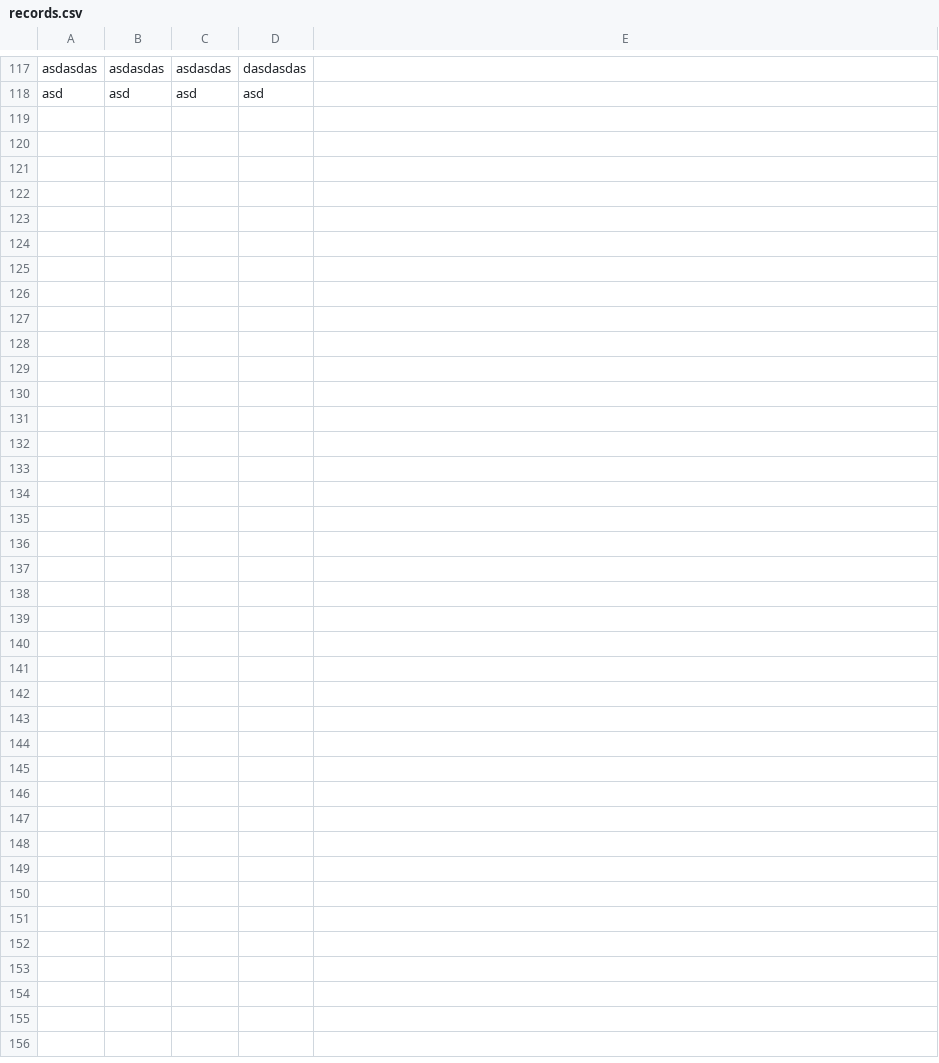
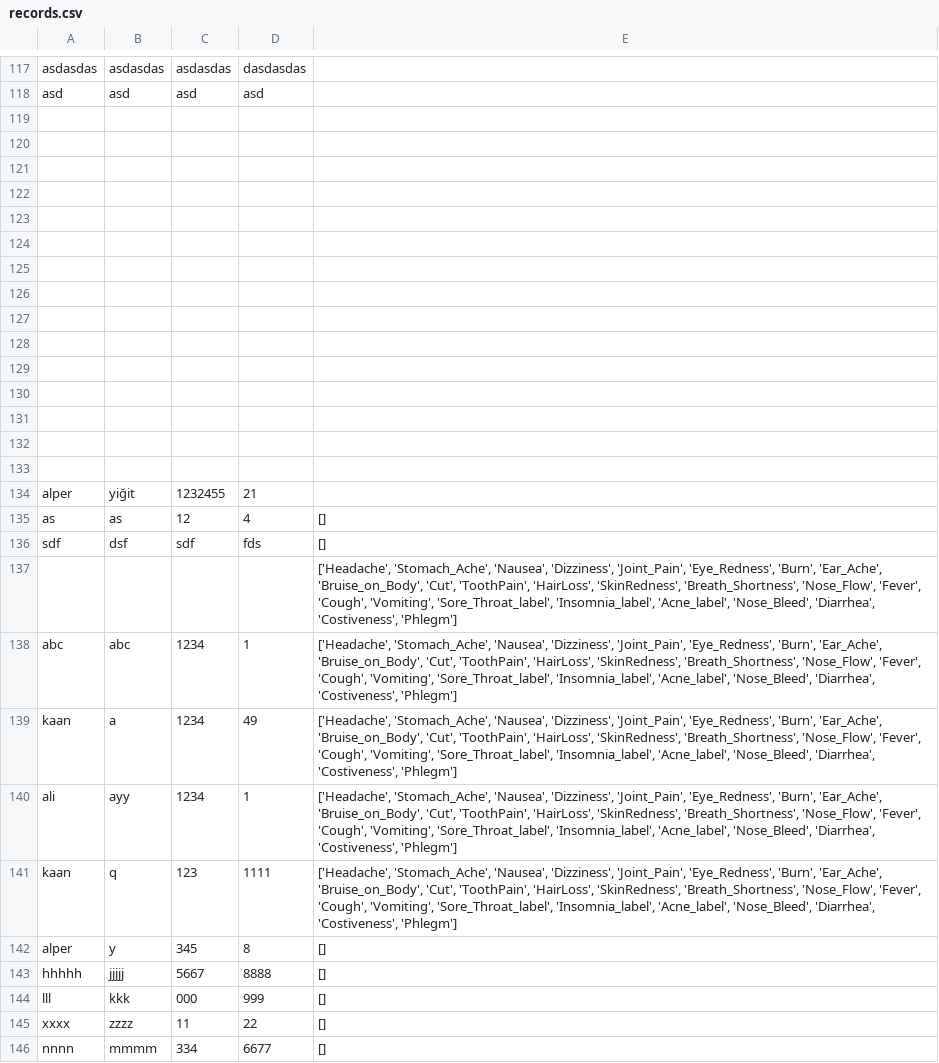
Before and after one commit to kaanhascan/PythonProject303, a CSV file: records.csv, drawn as a sheet; only a part is shown, gaps mark what is left out; the diff names each change by its address in the sheet, - before the commit and + after, or states it on an @@ line.

```diff
--- a/records.csv
+++ b/records.csv
+row 119: (empty)
+row 120: (empty)
+row 121: (empty)
+row 122: (empty)
+row 123: (empty)
+row 124: (empty)
+row 125: (empty)
+row 126: (empty)
+row 127: (empty)
+row 128: (empty)
+row 129: (empty)
+row 130: (empty)
+row 131: (empty)
+row 132: (empty)
+row 133: (empty)
+row 134: alper | yiğit | 1232455 | 21
+row 135: as | as | 12 | 4 | []
+row 136: sdf | dsf | sdf | fds | []
+row 137:  |  |  |  | ['Headache', 'Stomach_Ache', 'Nausea', 'Dizziness', 'Joint_Pain', 'Eye_Redness', 'Burn', 'Ear_Ache', 'Bruise_on_Body', 'Cut', 'ToothPain', 'HairLoss', 'SkinRedness', 'Breath_Shortness', 'Nose_Flow', 'Fever', 'Cough', 'Vomiting', 'Sore_Throat_label', 'Insomnia_label', 'Acne_label', 'Nose_Bleed', 'Diarrhea', 'Costiveness', 'Phlegm']
+row 138: abc | abc | 1234 | 1 | ['Headache', 'Stomach_Ache', 'Nausea', 'Dizziness', 'Joint_Pain', 'Eye_Redness', 'Burn', 'Ear_Ache', 'Bruise_on_Body', 'Cut', 'ToothPain', 'HairLoss', 'SkinRedness', 'Breath_Shortness', 'Nose_Flow', 'Fever', 'Cough', 'Vomiting', 'Sore_Throat_label', 'Insomnia_label', 'Acne_label', 'Nose_Bleed', 'Diarrhea', 'Costiveness', 'Phlegm']
+row 139: kaan | a | 1234 | 49 | ['Headache', 'Stomach_Ache', 'Nausea', 'Dizziness', 'Joint_Pain', 'Eye_Redness', 'Burn', 'Ear_Ache', 'Bruise_on_Body', 'Cut', 'ToothPain', 'HairLoss', 'SkinRedness', 'Breath_Shortness', 'Nose_Flow', 'Fever', 'Cough', 'Vomiting', 'Sore_Throat_label', 'Insomnia_label', 'Acne_label', 'Nose_Bleed', 'Diarrhea', 'Costiveness', 'Phlegm']
+row 140: ali | ayy | 1234 | 1 | ['Headache', 'Stomach_Ache', 'Nausea', 'Dizziness', 'Joint_Pain', 'Eye_Redness', 'Burn', 'Ear_Ache', 'Bruise_on_Body', 'Cut', 'ToothPain', 'HairLoss', 'SkinRedness', 'Breath_Shortness', 'Nose_Flow', 'Fever', 'Cough', 'Vomiting', 'Sore_Throat_label', 'Insomnia_label', 'Acne_label', 'Nose_Bleed', 'Diarrhea', 'Costiveness', 'Phlegm']
+row 141: kaan | q | 123 | 1111 | ['Headache', 'Stomach_Ache', 'Nausea', 'Dizziness', 'Joint_Pain', 'Eye_Redness', 'Burn', 'Ear_Ache', 'Bruise_on_Body', 'Cut', 'ToothPain', 'HairLoss', 'SkinRedness', 'Breath_Shortness', 'Nose_Flow', 'Fever', 'Cough', 'Vomiting', 'Sore_Throat_label', 'Insomnia_label', 'Acne_label', 'Nose_Bleed', 'Diarrhea', 'Costiveness', 'Phlegm']
+row 142: alper | y | 345 | 8 | []
+row 143: hhhhh | jjjjj | 5667 | 8888 | []
+row 144: lll | kkk | 000 | 999 | []
+row 145: xxxx | zzzz | 11 | 22 | []
+row 146: nnnn | mmmm | 334 | 6677 | []
```
Also changed, not shown: 1 other file.
